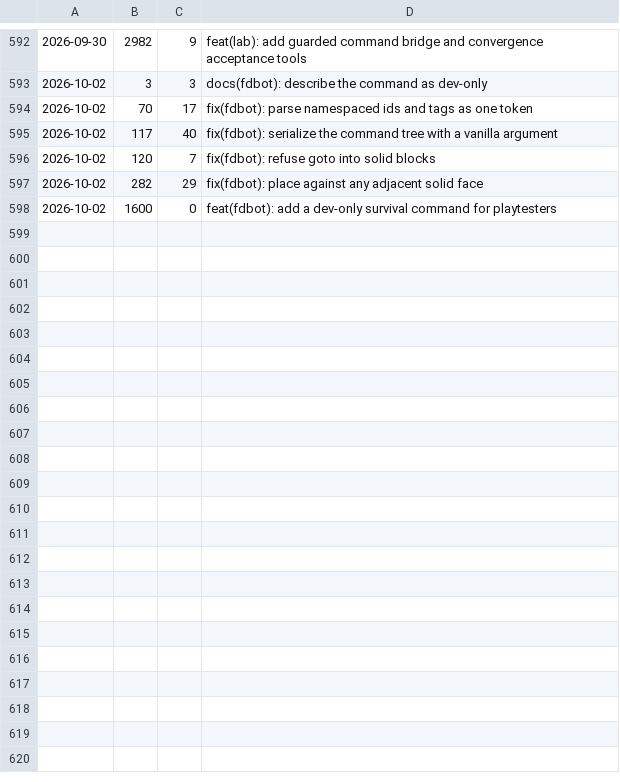
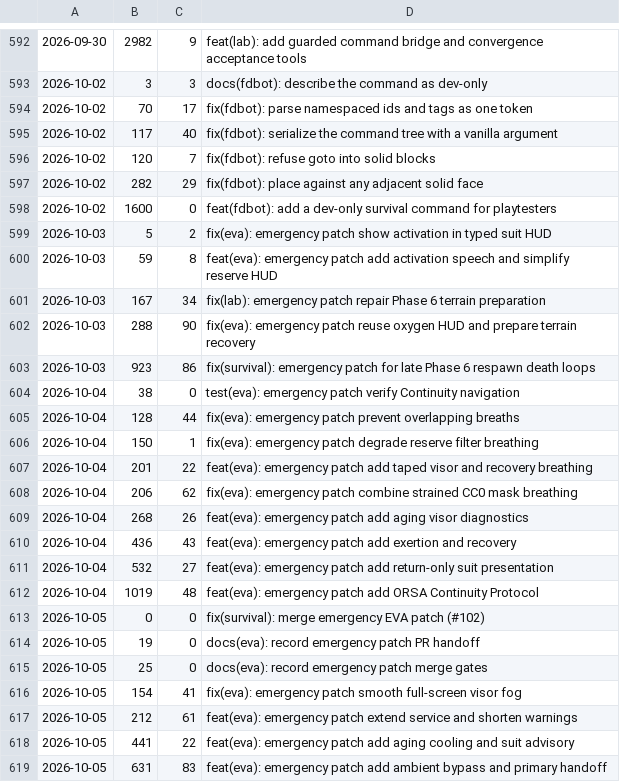
Before and after one commit to cjaron03/frozen-dawn-journal, a TSV file: pipeline/data/commits.tsv, drawn as a sheet; only a part is shown, gaps mark what is left out.

```diff
--- a/pipeline/data/commits.tsv
+++ b/pipeline/data/commits.tsv
@@ -598 +598,22 @@
 2026-10-02	1600	0	feat(fdbot): add a dev-only survival command for playtesters
+2026-10-03	5	2	fix(eva): emergency patch show activation in typed suit HUD
+2026-10-03	59	8	feat(eva): emergency patch add activation speech and simplify reserve HUD
+2026-10-03	167	34	fix(lab): emergency patch repair Phase 6 terrain preparation
+2026-10-03	288	90	fix(eva): emergency patch reuse oxygen HUD and prepare terrain recovery
+2026-10-03	923	86	fix(survival): emergency patch for late Phase 6 respawn death loops
+2026-10-04	38	0	test(eva): emergency patch verify Continuity navigation
+2026-10-04	128	44	fix(eva): emergency patch prevent overlapping breaths
+2026-10-04	150	1	fix(eva): emergency patch degrade reserve filter breathing
+2026-10-04	201	22	feat(eva): emergency patch add taped visor and recovery breathing
+2026-10-04	206	62	fix(eva): emergency patch combine strained CC0 mask breathing
+2026-10-04	268	26	feat(eva): emergency patch add aging visor diagnostics
+2026-10-04	436	43	feat(eva): emergency patch add exertion and recovery
+2026-10-04	532	27	feat(eva): emergency patch add return-only suit presentation
+2026-10-04	1019	48	feat(eva): emergency patch add ORSA Continuity Protocol
+2026-10-05	0	0	fix(survival): merge emergency EVA patch (#102)
+2026-10-05	19	0	docs(eva): record emergency patch PR handoff
+2026-10-05	25	0	docs(eva): record emergency patch merge gates
+2026-10-05	154	41	fix(eva): emergency patch smooth full-screen visor fog
+2026-10-05	212	61	feat(eva): emergency patch extend service and shorten warnings
+2026-10-05	441	22	feat(eva): emergency patch add aging cooling and suit advisory
+2026-10-05	631	83	feat(eva): emergency patch add ambient bypass and primary handoff
```
Also changed, not shown: 1 other file.
